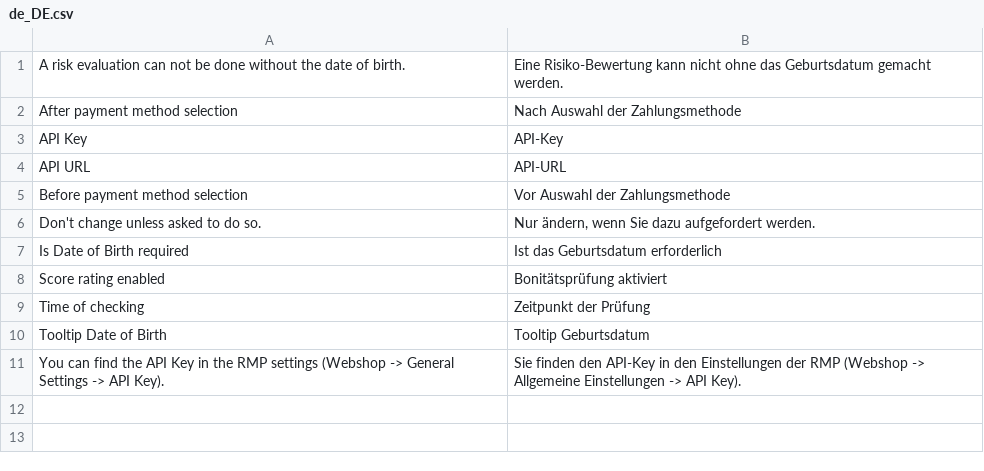
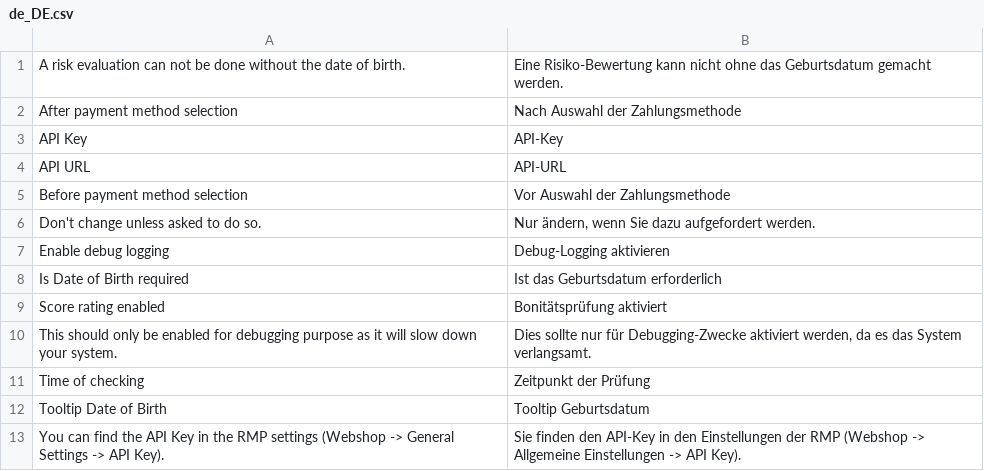
Before and after one commit to leonex-internet-gmbh/rmp-magento2-extension, a CSV file: i18n/de_DE.csv, drawn as a sheet.

Commit message:
Added logging on multiple places to improve debugging capabilities

```diff
--- a/i18n/de_DE.csv
+++ b/i18n/de_DE.csv
@@ -6,4 +6,6 @@
 "Don't change unless asked to do so.","Nur ändern, wenn Sie dazu aufgefordert werden."
+"Enable debug logging","Debug-Logging aktivieren"
 "Is Date of Birth required","Ist das Geburtsdatum erforderlich"
 "Score rating enabled","Bonitätsprüfung aktiviert"
+"This should only be enabled for debugging purpose as it will slow down your system.","Dies sollte nur für Debugging-Zwecke aktiviert werden, da es das System verlangsamt."
 "Time of checking","Zeitpunkt der Prüfung"
```
Also changed, not shown: 8 other files.
